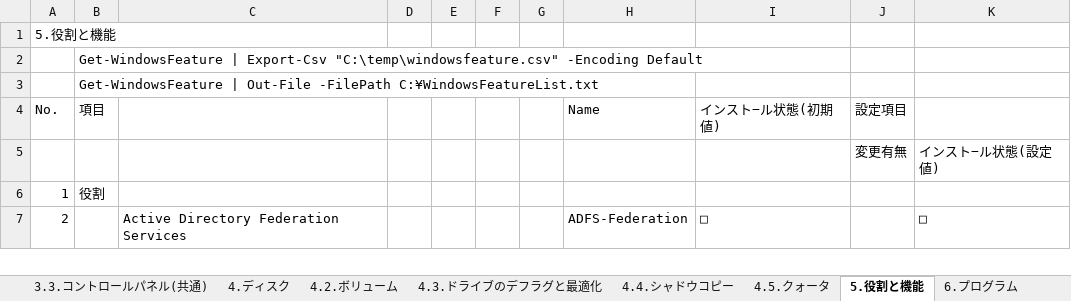
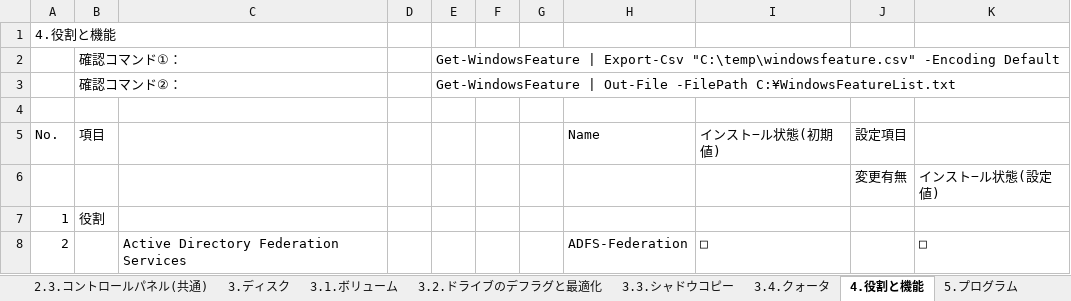
Before and after one commit to mkyoso/ParameterSheets, an Excel workbook: WindowsServer/2022/Sample_ParameterSheet_WindowsServer2022_v_1_0_0.xlsm, sheet 4.役割と機能, drawn as a sheet; only a part is shown; values as stored, in another font and other column widths than the file's, no cell formats; conditional formats not drawn; removed rows and columns are numbered as before the commit, all else as after; the diff names each change by its address in the sheet, - before the commit and + after, or states it on an @@ line.

```diff
--- a/WindowsServer/2022/Sample_ParameterSheet_WindowsServer2022_v_1_0_0.xlsm (sheet 4.役割と機能)
+++ b/WindowsServer/2022/Sample_ParameterSheet_WindowsServer2022_v_1_0_0.xlsm (sheet 4.役割と機能)
-sheet tab: 3.3.コントロールパネル(共通)
+sheet tab: 2.3.コントロールパネル(共通)
-sheet tab: 4.ディスク
+sheet tab: 3.ディスク
-sheet tab: 4.2.ボリューム
+sheet tab: 3.1.ボリューム
-sheet tab: 4.3.ドライブのデフラグと最適化
+sheet tab: 3.2.ドライブのデフラグと最適化
-sheet tab: 4.4.シャドウコピー
+sheet tab: 3.3.シャドウコピー
-sheet tab: 4.5.クォータ
+sheet tab: 3.4.クォータ
-sheet tab: 5.役割と機能
+sheet tab: 4.役割と機能
-sheet tab: 6.プログラム
+sheet tab: 5.プログラム
@@ column A (No.) renumbered in row 1 @@
-row 2:  | Get-WindowsFeature | Export-Csv "C:\temp\windowsfeature.csv" -Encoding Default
+row 2:  | 確認コマンド①： |  |  | Get-WindowsFeature | Export-Csv "C:\temp\windowsfeature.csv" -Encoding Default
+row 3:  | 確認コマンド②： |  |  | Get-WindowsFeature | Out-File -FilePath C:¥WindowsFeatureList.txt
-B4 (項目): Get-WindowsFeature | Out-File -FilePath C:¥WindowsFeatureList.txt
+B4 (項目): (empty)
```
Also changed, not shown: sheet 2.2.1.ファイアウォール規則(受信), sheet 6.サービス, sheet 目次, sheet 2.2.Windows Defenderファイアウォール, sheet 11.グループ, sheet 2.1.2.ルーティング, 18 more sheets, other sheet tabs, cell formats, formulas that keep their value, charts or pictures.
